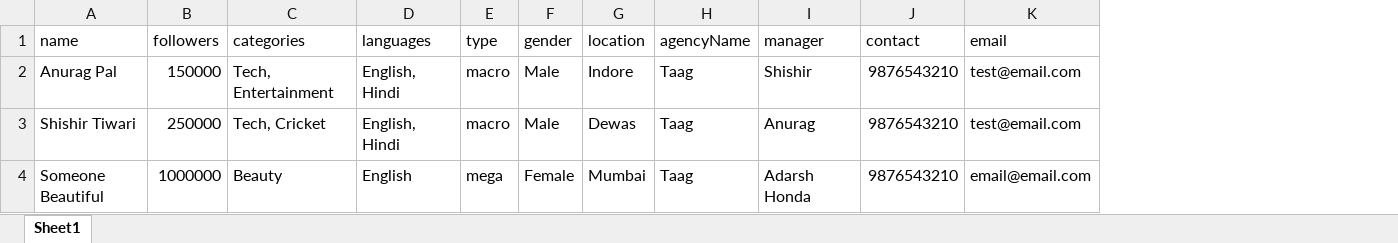
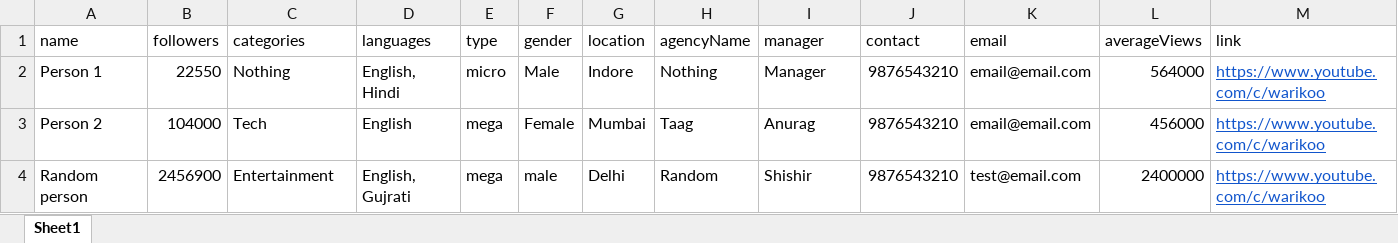
Before and after one commit to SimranSardar/taag-server, an Excel workbook: uploads/Taag Sheet Upload.xlsx, sheet Sheet1, drawn as a sheet; values as stored, in another font and other column widths than the file's, no borders; charts and pictures not drawn; removed rows and columns are numbered as before the commit, all else as after; the diff names each change by its address in the sheet, - before the commit and + after, or states it on an @@ line.

```diff
--- a/uploads/Taag Sheet Upload.xlsx (sheet Sheet1)
+++ b/uploads/Taag Sheet Upload.xlsx (sheet Sheet1)
+column L (averageViews), row 3: 456000
+column M (link), row 3: https://www.youtube.com/c/warikoo
-row 2: Anurag Pal | 150000 | Tech, Entertainment | English, Hindi | macro | Male | Indore | Taag | Shishir | 9876543210 | test@email.com
-row 3: Shishir Tiwari | 250000 | Tech, Cricket | English, Hindi | macro | Male | Dewas | Taag | Anurag | 9876543210 | test@email.com
+row 2: Person 1 | 22550 | Nothing | English, Hindi | micro | Male | Indore | Nothing | Manager | 9876543210 | email@email.com | 564000 | https://www.youtube.com/c/warikoo
-A3 (name): Someone Beautiful
+A3 (name): Person 2
-B3 (followers): 1000000
+B3 (followers): 104000
-C3 (categories): Beauty
+C3 (categories): Tech
-I3 (manager): Adarsh Honda
+I3 (manager): Anurag
+row 4: Random person | 2456900 | Entertainment | English, Gujrati | mega | male | Delhi | Random | Shishir | 9876543210 | test@email.com | 2400000 | https://www.youtube.com/c/warikoo
```
Also changed, not shown: 2 other files.
